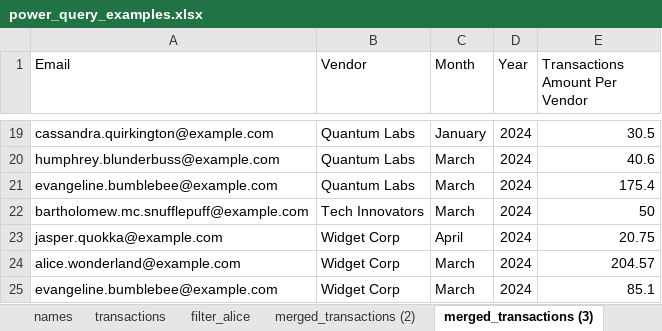
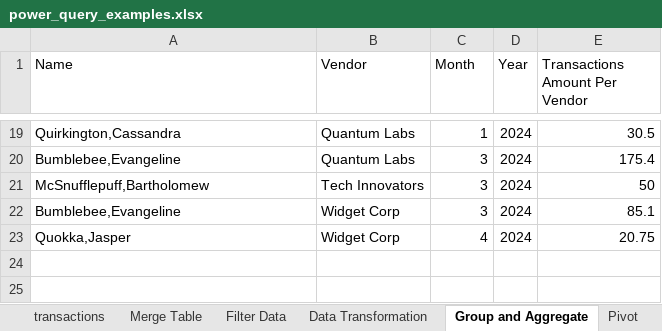
Before and after one commit to wwhuang80/excel_power_query_quick, an Excel workbook: excel_power_query/data/power_query_examples.xlsx, sheet Group and Aggregate, drawn as a sheet; only a part is shown, gaps mark what is left out; values as stored, in another font and other column widths than the file's, no borders; table styles not drawn; removed rows and columns are numbered as before the commit, all else as after; the diff covers the shown part only; the diff names each change by its address in the sheet, - before the commit and + after, or states it on an @@ line.

```diff
--- a/excel_power_query/data/power_query_examples.xlsx (sheet Group and Aggregate)
+++ b/excel_power_query/data/power_query_examples.xlsx (sheet Group and Aggregate)
-sheet tab: filter_alice
+sheet tab: Filter Data
-sheet tab: merged_transactions (3)
+sheet tab: Group and Aggregate
-sheet tab: merged_transactions (2)
+sheet tab: Data Transformation
+sheet tab: Pivot
-A1: Email
+A1: Name
-A19 (Name): cassandra.quirkington@example.com
+A19 (Name): Quirkington,Cassandra
-C19 (Month): January
+C19 (Month): 1
-row 20: humphrey.blunderbuss@example.com | Quantum Labs | March | 2024 | 40.6
-A20 (Name): evangeline.bumblebee@example.com
+A20 (Name): Bumblebee,Evangeline
-C20:C21 (Month): March
+C20:C21 (Month): 3
-A21 (Name): bartholomew.mc.snufflepuff@example.com
+A21 (Name): McSnufflepuff,Bartholomew
-row 23: jasper.quokka@example.com | Widget Corp | April | 2024 | 20.75
-row 24: alice.wonderland@example.com | Widget Corp | March | 2024 | 204.57
-A22 (Name): evangeline.bumblebee@example.com
+A22 (Name): Bumblebee,Evangeline
-C22 (Month): March
+C22 (Month): 3
+row 23: Quokka,Jasper | Widget Corp | 4 | 2024 | 20.75
```
Also changed, not shown: 7 added rows, 7 removed rows and 20 edited cells elsewhere in this sheet, other sheet tabs, 2 other files.
